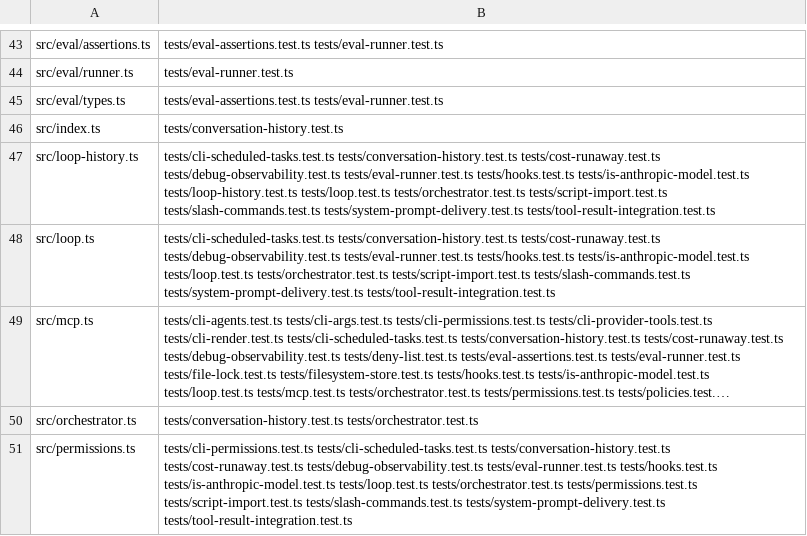
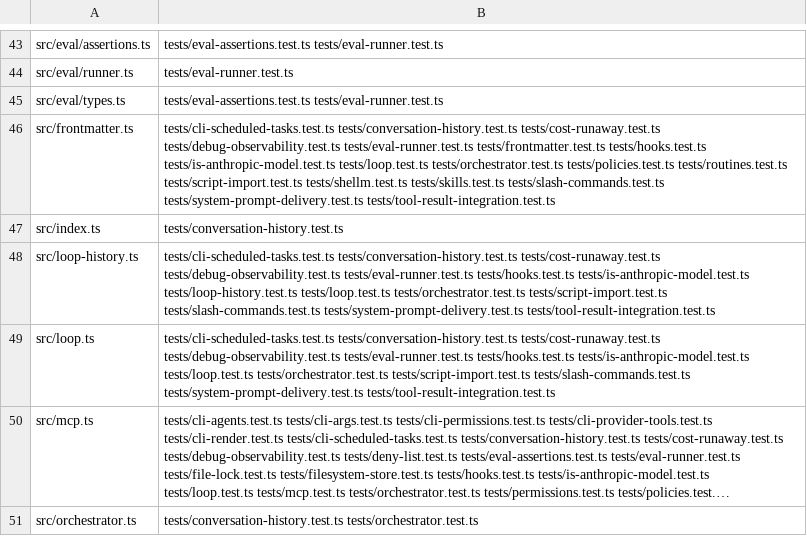
Before and after one commit to PaulKinlan/agent-do, a TSV file: tools/suite-map.tsv, drawn as a sheet; only a part is shown, gaps mark what is left out; the shorter side is filled out with more unchanged rows; long unchanged cells end in …; the diff names each change by its address in the sheet, - before the commit and + after, or states it on an @@ line.

Commit message:
fix(frontmatter): replace the polynomial frontmatter regex in skills/routines with a linear scan
`parseSkillMd` and `parseRoutineMd` matched frontmatter with
`^---\s*\n([\s\S]*?)\n---\s*\n([\s\S]*)$` — a `\s*` that can also match newlines
next to a lazy `[\s\S]*?`, which CodeQL reports as js/polynomial-redos and which
backtracks hard on a document made of whitespace-only lines after the opening
fence. A crafted SKILL.md or routine file is parsed locally, so the impact was
bounded (P3), but the fix is the same as the one policies.ts and shellm.ts
already carry.

That earlier fix left the linear scanner as two private copies
(src/policies.ts, src/cli/shellm.ts) and its own comment said the skills and
routines call sites were still to do. So: extract the scanner (and its
fenceLineEnd helper) into src/frontmatter.ts, import it from all four callers,
and delete both copies. One control, four call sites, no regex.

The scan reproduces the previous matching behaviour, including the
whitespace-only lines that the old `\s*\n` skipped; tests/frontmatter.test.ts
asserts that equivalence against the replaced regex on a corpus, and documents
the one deliberate difference (two adjacent fences now mean "empty
frontmatter" rather than "no frontmatter" — policies/shellm already did that).
A hostile 120k-line input covers the polynomial case.

tools/suite-map.tsv and tests/coverage-contract.json regenerated for the new
module (the fast gate for this change selects 18 suites, the same class as the
files it touches: skills/routines/policies were already mapped to 15 each).

Refs agent-do-6bu

Release-note: Fix a CPU-exhaustion issue when parsing skill or routine
frontmatter: a crafted document could make the parser backtrack instead of
failing fast.

```diff
--- a/tools/suite-map.tsv
+++ b/tools/suite-map.tsv
+row 46: src/frontmatter.ts | tests/cli-scheduled-tasks.test.ts tests/conversation-history.test.ts tests/cost-runaway.test.ts tests/debug-observability.test.ts tests/eval-runner.test.ts tests/frontmatter.test.ts tests/hooks.test.ts tests/is-anthropic-model.test.ts tests/loop.test.ts tests/orchestrator.test.ts tests/policies.test.ts tests/routines.test.ts tests/script-import.test.ts tests/shellm.test.ts tests/skills.test.ts tests/slash-commands.test.ts tests/system-prompt-delivery.test.ts tests/tool-result-integration.test.ts
```
Also changed, not shown: 8 other files.
